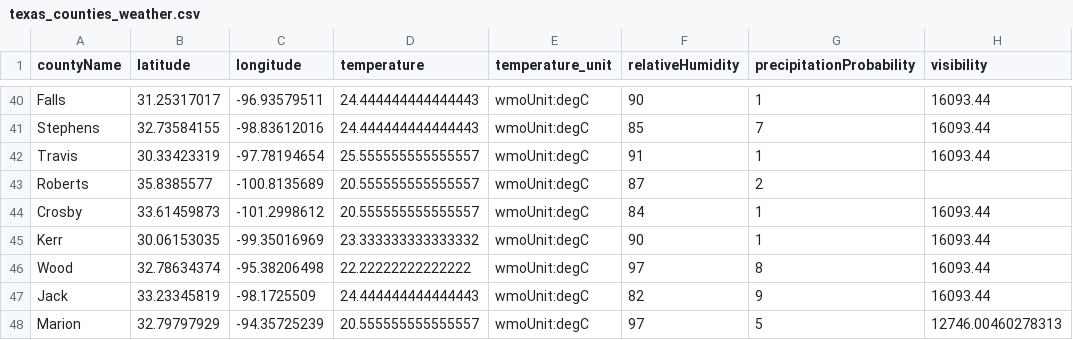
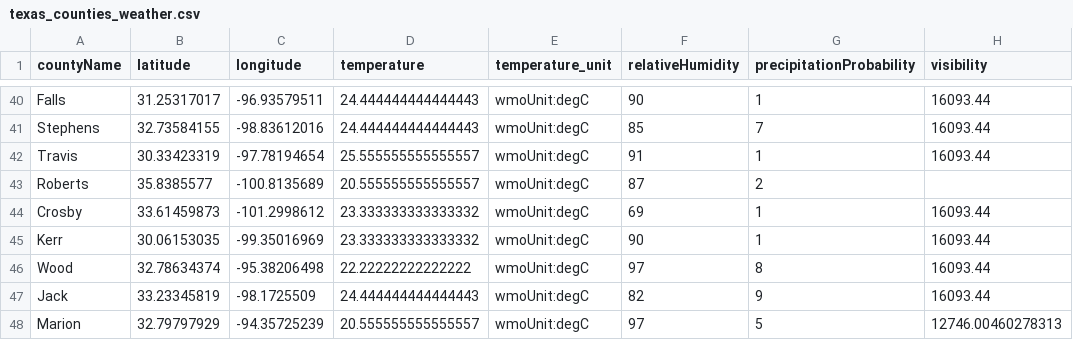
Before and after one commit to juweek/texas-county-choropleth-view, a CSV file: texas_counties_weather.csv, drawn as a sheet; only a part is shown, gaps mark what is left out; the diff covers the shown part only; the diff names each change by its address in the sheet, - before the commit and + after, or states it on an @@ line.

```diff
--- a/texas_counties_weather.csv
+++ b/texas_counties_weather.csv
-D44 (temperature): 20.555555555555557
+D44 (temperature): 23.333333333333332
-F44 (relativeHumidity): 84
+F44 (relativeHumidity): 69
```
Also changed, not shown: 98 edited cells elsewhere in this file, 2 other files.
